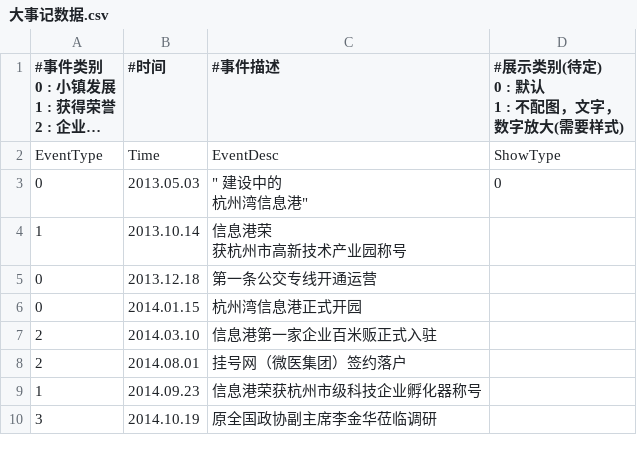
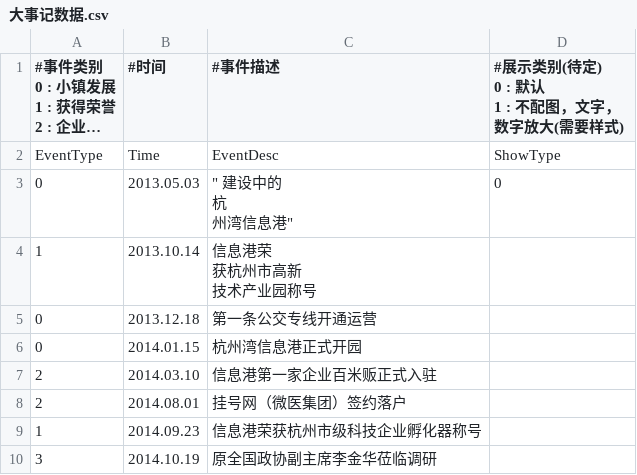
Before and after one commit to Just4F/hello-world, a CSV file: 大事记数据.csv, drawn as a sheet; only a part is shown; long unchanged cells end in ….

```diff
--- a/大事记数据.csv
+++ b/大事记数据.csv
@@ -8,6 +8,8 @@
 EventType,Time,EventDesc,ShowType
-0,2013.05.03 ,""" 建设中的
-杭州湾信息港""",0
-1,2013.10.14 ,"信息港荣
-获杭州市高新技术产业园称号",
+0,2013.05.03 ,""" 建设中的
+杭
+州湾信息港""",0
+1,2013.10.14 ,"信息港荣
+获杭州市高新
+技术产业园称号",
 0,2013.12.18,第一条公交专线开通运营,
```
Also changed, not shown: 2 other files.
